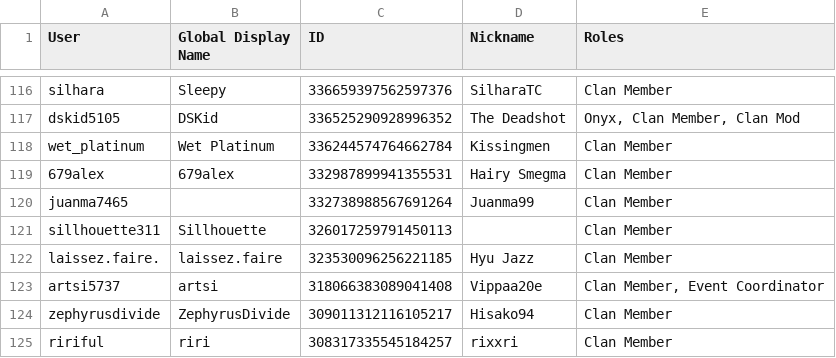
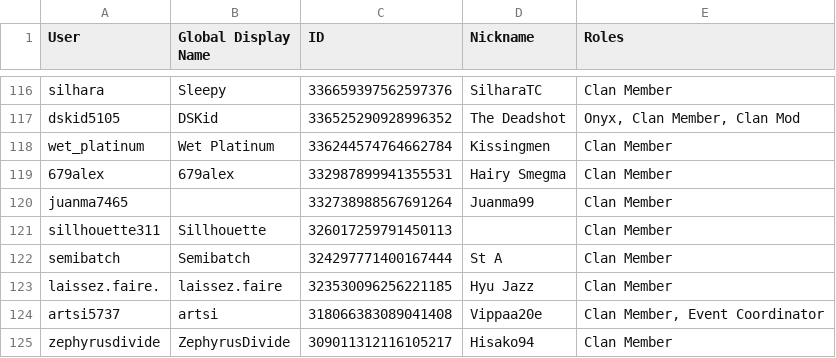
Before and after one commit to PinkyOSRS/osrs-clan-rank-sync, a CSV file: data/discord_members.csv, drawn as a sheet; only a part is shown, gaps mark what is left out; the shorter side is filled out with more unchanged rows.

Commit message:
Update discord_members.csv (2025-12-04T20:29:52.034941 UTC)

```diff
--- a/data/discord_members.csv
+++ b/data/discord_members.csv
@@ -121,2 +121,3 @@ juanma7465,,332738988567691264,Juanma99,Clan Member
 sillhouette311,Sillhouette,326017259791450113,,Clan Member
+semibatch,Semibatch,324297771400167444,St A,Clan Member
 laissez.faire.,laissez.faire,323530096256221185,Hyu Jazz,Clan Member
```
